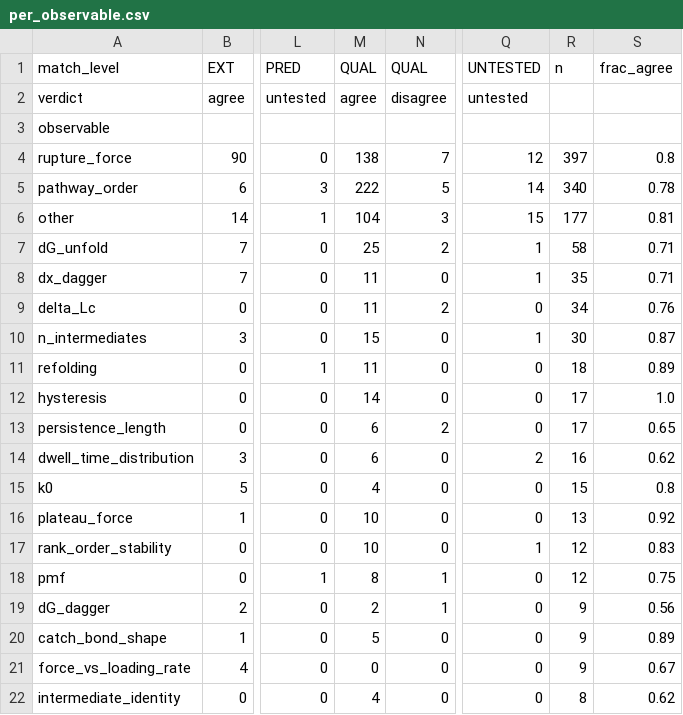
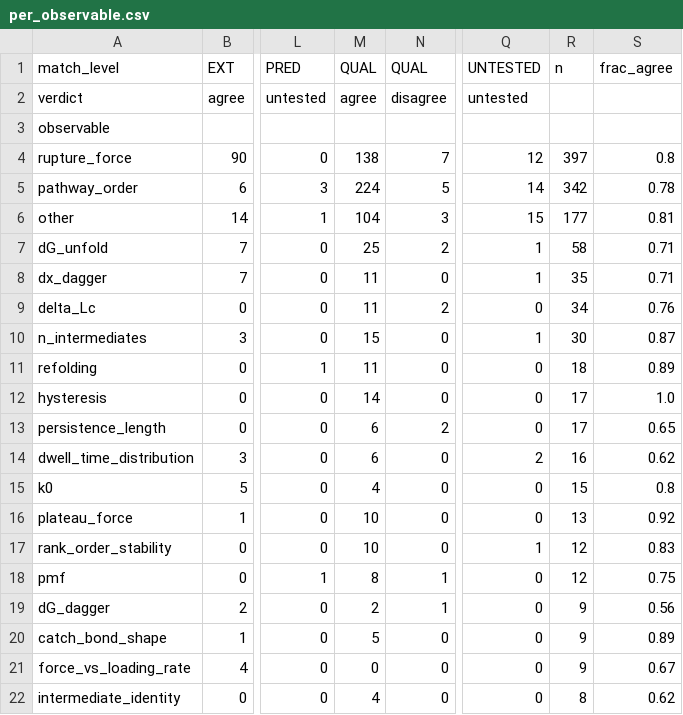
Before and after one commit to MattH55/smash-sim, a CSV file: data/views/per_observable.csv, drawn as a sheet; only a part is shown, gaps mark what is left out; the diff names each change by its address in the sheet, - before the commit and + after, or states it on an @@ line.

```diff
--- a/data/views/per_observable.csv
+++ b/data/views/per_observable.csv
-M5: 222
+M5: 224
-R5: 340
+R5: 342
```
Also changed, not shown: data/30_missing.csv, data/views/arrows.csv, 4 other files.
